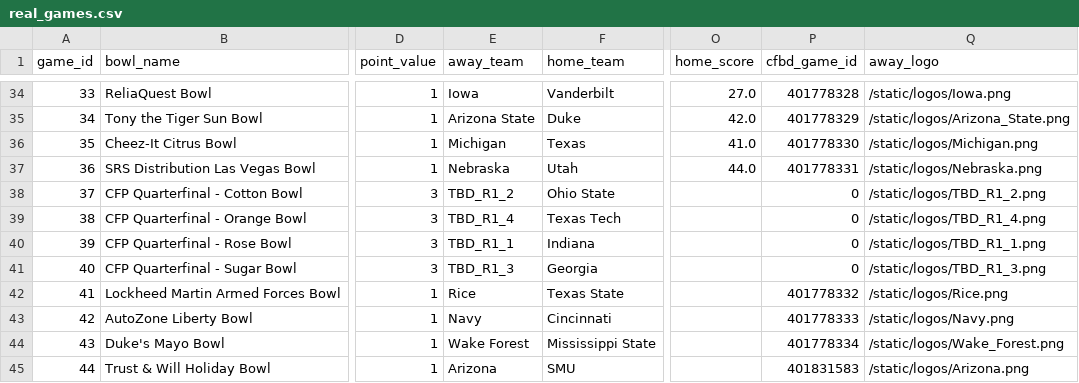
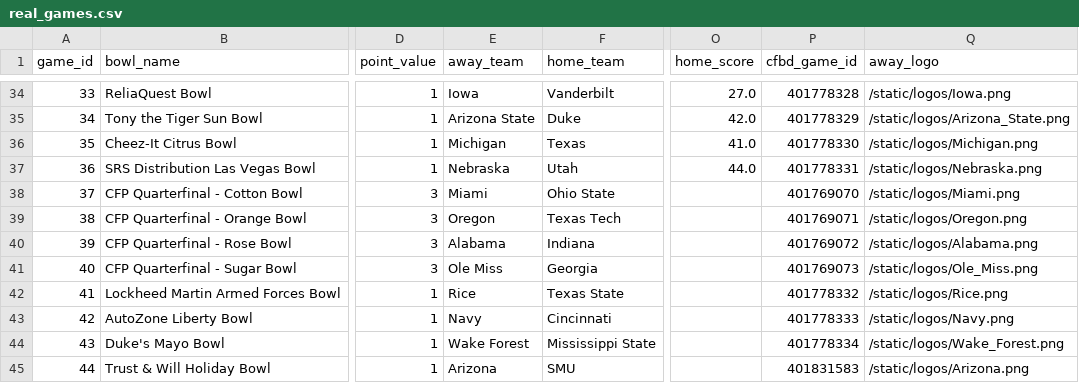
Before and after one commit to jcbastin/Bowl-Pick-Em, a CSV file: storage/real_games.csv, drawn as a sheet; only a part is shown, gaps mark what is left out; the diff names each change by its address in the sheet, - before the commit and + after, or states it on an @@ line.

Commit message:
Modify CFP Quarterfinals and National Championship entries
Updated game details for CFP Quarterfinals and National Championship.

```diff
--- a/storage/real_games.csv
+++ b/storage/real_games.csv
-E38 (away_team): TBD_R1_2
+E38 (away_team): Miami
-P38 (cfbd_game_id): 0
+P38 (cfbd_game_id): 401769070
-Q38 (away_logo): /static/logos/TBD_R1_2.png
+Q38 (away_logo): /static/logos/Miami.png
-E39 (away_team): TBD_R1_4
+E39 (away_team): Oregon
-P39 (cfbd_game_id): 0
+P39 (cfbd_game_id): 401769071
-Q39 (away_logo): /static/logos/TBD_R1_4.png
+Q39 (away_logo): /static/logos/Oregon.png
-E40 (away_team): TBD_R1_1
+E40 (away_team): Alabama
-P40 (cfbd_game_id): 0
+P40 (cfbd_game_id): 401769072
-Q40 (away_logo): /static/logos/TBD_R1_1.png
+Q40 (away_logo): /static/logos/Alabama.png
-E41 (away_team): TBD_R1_3
+E41 (away_team): Ole Miss
-P41 (cfbd_game_id): 0
+P41 (cfbd_game_id): 401769073
-Q41 (away_logo): /static/logos/TBD_R1_3.png
+Q41 (away_logo): /static/logos/Ole_Miss.png
```
